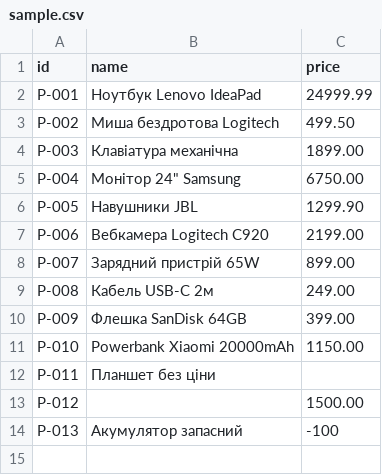
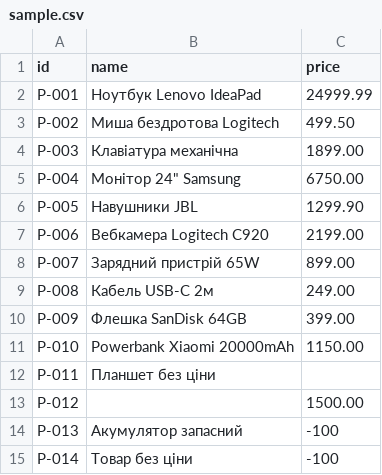
Before and after one commit to daylightxxxx/CrossApp, a CSV file: data/sample.csv, drawn as a sheet.

```diff
--- a/data/sample.csv
+++ b/data/sample.csv
@@ -14 +14,2 @@ P-012;;1500.00
 P-013;Акумулятор запасний;-100
+P-014;Товар без ціни;-100
```
Also changed, not shown: 5 other files.
